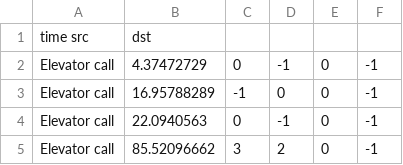
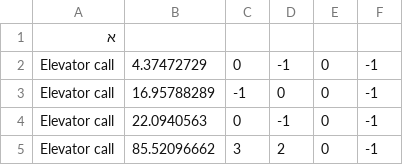
Before and after one commit to BenZeltser/OOP_2021_EX1, a CSV file: Assignments/Ex1/data/Ex1_input/Ex1_Calls/Calls_a.csv, drawn as a sheet; only a part is shown; removed rows and columns are numbered as before the commit, all else as after; the diff names each change by its address in the sheet, - before the commit and + after, or states it on an @@ line.

```diff
--- a/Assignments/Ex1/data/Ex1_input/Ex1_Calls/Calls_a.csv
+++ b/Assignments/Ex1/data/Ex1_input/Ex1_Calls/Calls_a.csv
-row 1: time src | dst
+row 1: א
```
Also changed, not shown: 1 other file.
